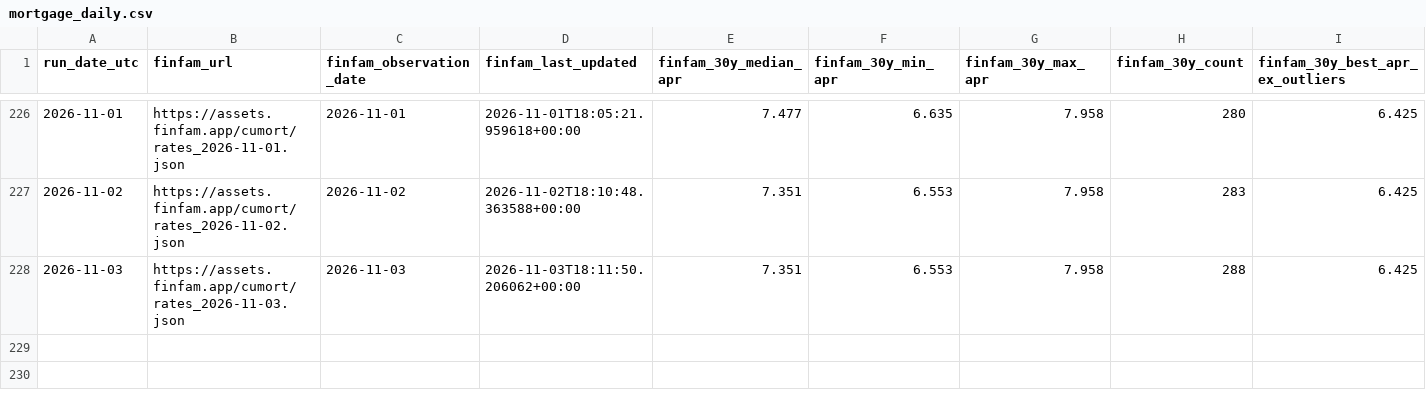
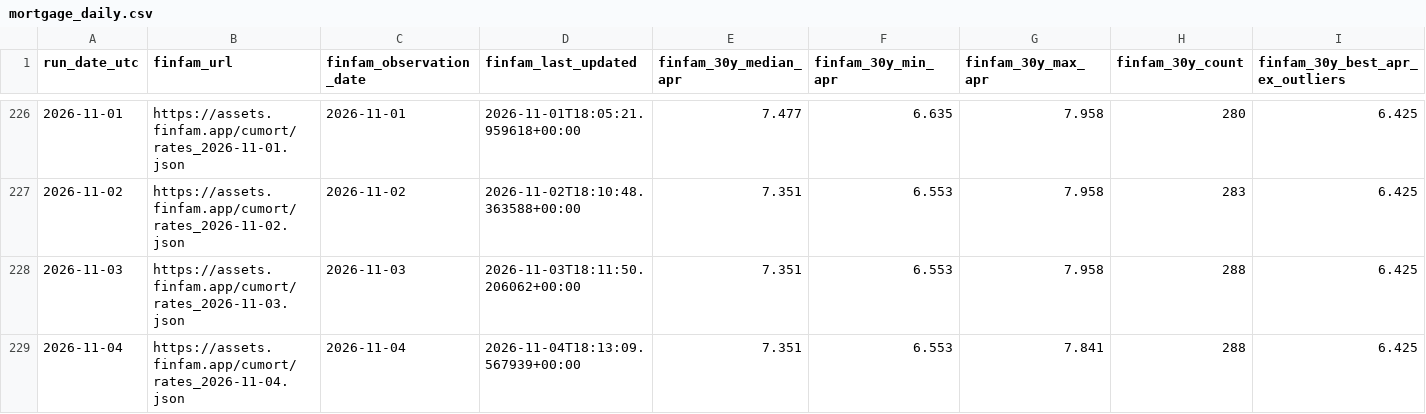
Before and after one commit to sanzgiri/finfam, a CSV file: data/mortgage_daily.csv, drawn as a sheet; only a part is shown, gaps mark what is left out; rows hold the shown columns only; the diff names each change by its address in the sheet, - before the commit and + after, or states it on an @@ line.

```diff
--- a/data/mortgage_daily.csv
+++ b/data/mortgage_daily.csv
+row 229: 2026-11-04 | https://assets.finfam.app/cumort/rates_2026-11-04.json | 2026-11-04 | 2026-11-04T18:13:09.567939+00:00 | 7.351 | 6.553 | 7.841 | 288 | 6.425
```
